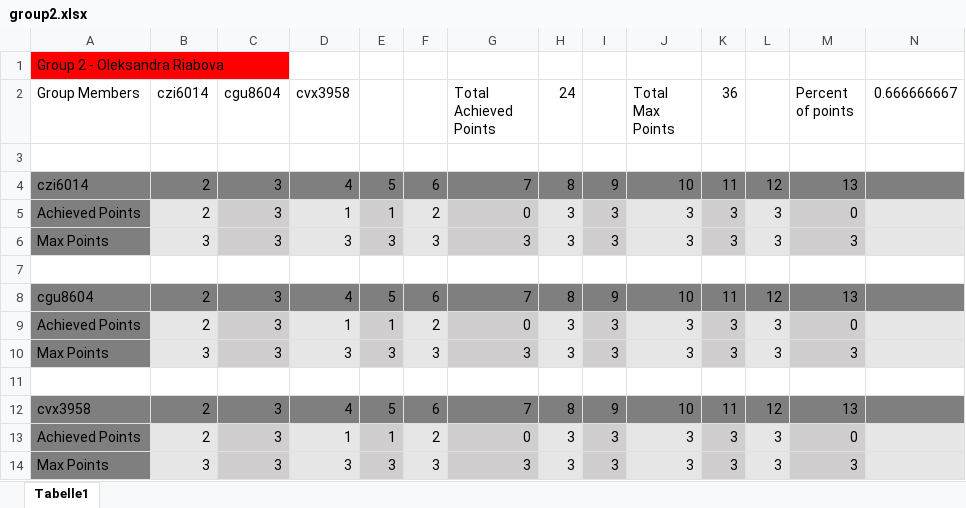
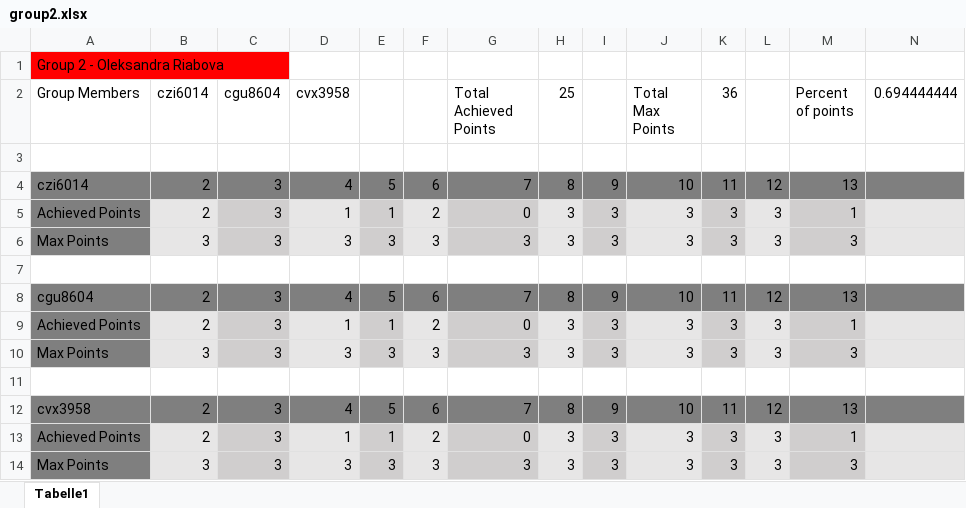
Before and after one commit to ryabovasasha08/MIP_assignments, an Excel workbook: group2.xlsx, sheet Tabelle1, drawn as a sheet; values as stored, in another font and other column widths than the file's, no borders; the diff names each change by its address in the sheet, - before the commit and + after, or states it on an @@ line.

```diff
--- a/group2.xlsx (sheet Tabelle1)
+++ b/group2.xlsx (sheet Tabelle1)
-H2: 24
+H2: 25
-N2: 0.666666667
+N2: 0.694444444
-M5 (Percent of points): 0
+M5 (Percent of points): 1
-M9 (Percent of points): 0
+M9 (Percent of points): 1
-M13 (Percent of points): 0
+M13 (Percent of points): 1
```
Also changed, not shown: 1 other file.
